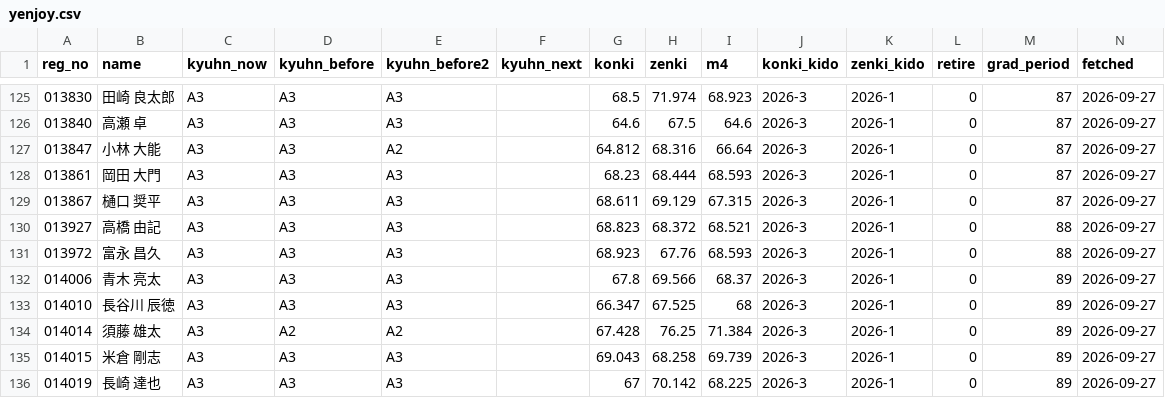
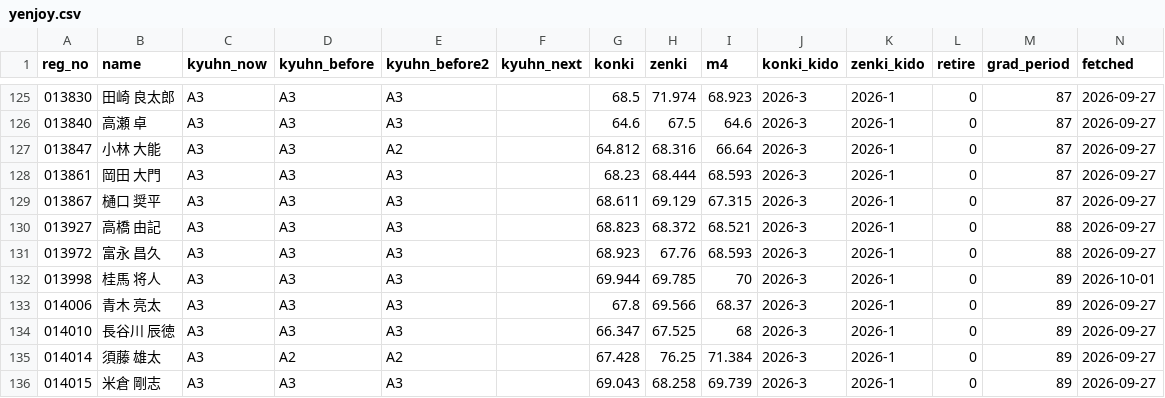
Before and after one commit to greengiant7773/keirin-taisha, a CSV file: yenjoy.csv, drawn as a sheet; only a part is shown, gaps mark what is left out; the shorter side is filled out with more unchanged rows.

```diff
--- a/yenjoy.csv
+++ b/yenjoy.csv
@@ -131,2 +131,3 @@
 013972,富永 昌久,A3,A3,A3,,68.923,67.76,68.593,2026-3,2026-1,0,88,2026-09-27
+013998,桂馬 将人,A3,A3,A3,,69.944,69.785,70,2026-3,2026-1,0,89,2026-10-01
 014006,青木 亮太,A3,A3,A3,,67.8,69.566,68.37,2026-3,2026-1,0,89,2026-09-27
```
Also changed, not shown: 4 other files.
